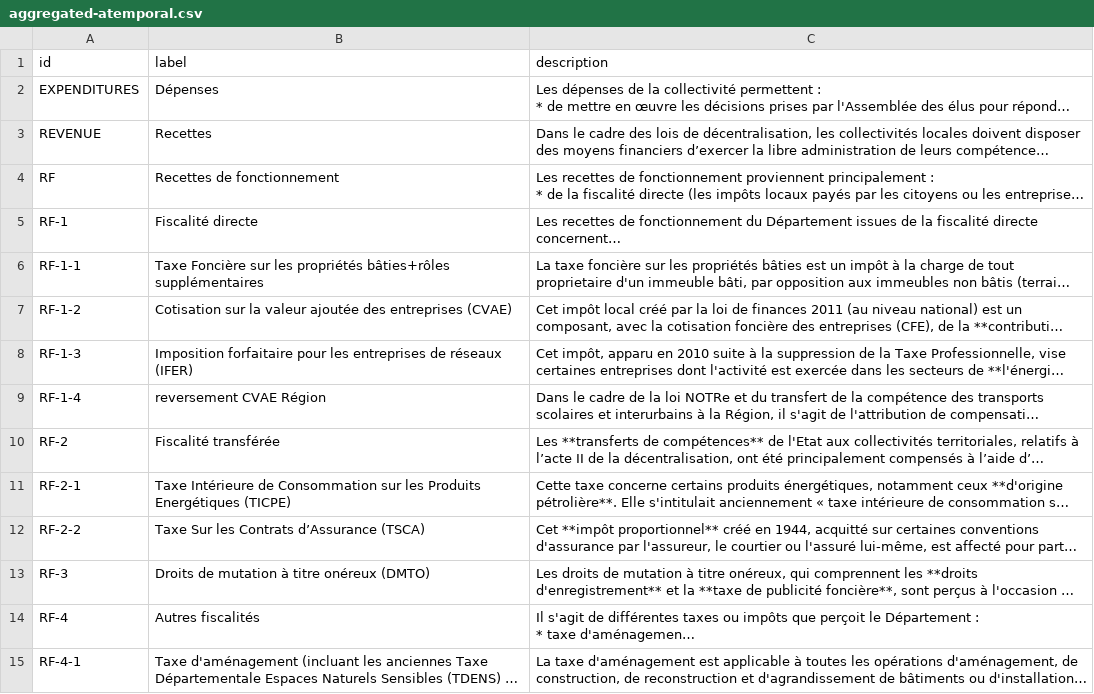
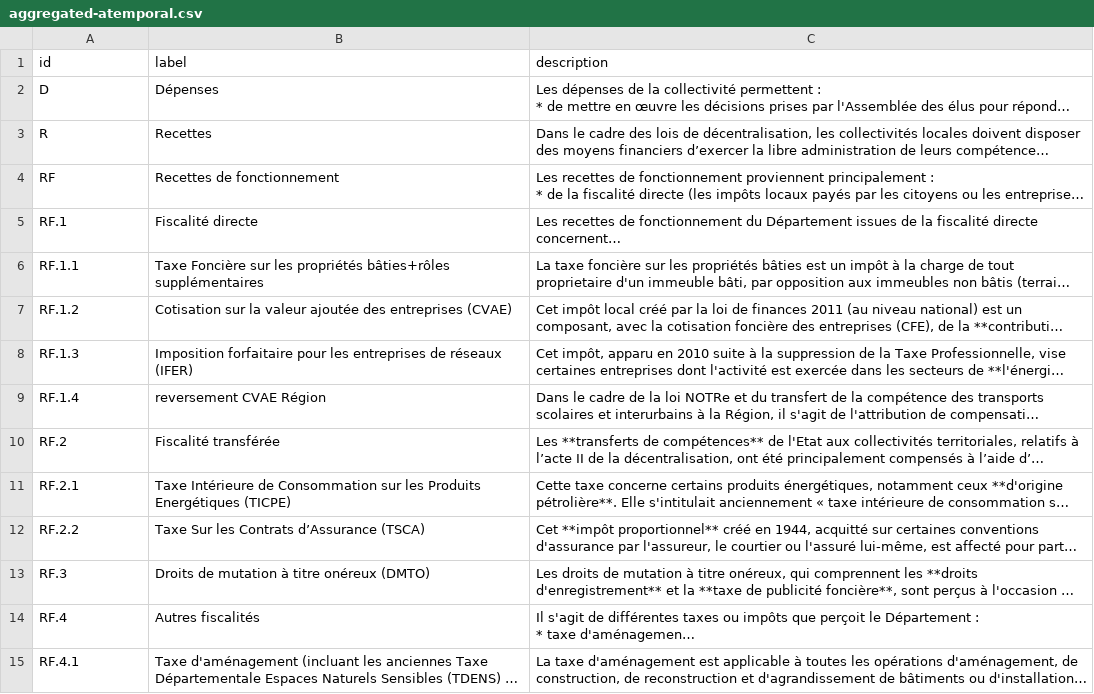
Before and after one commit to datalocale/dataviz-finances-gironde, a CSV file: data/texts/aggregated-atemporal.csv, drawn as a sheet; only a part is shown; long unchanged cells end in …; the diff covers the shown part only; the diff names each change by its address in the sheet, - before the commit and + after, or states it on an @@ line.

```diff
--- a/data/texts/aggregated-atemporal.csv
+++ b/data/texts/aggregated-atemporal.csv
-A2 (id): EXPENDITURES
+A2 (id): D
-A3 (id): REVENUE
+A3 (id): R
-A5 (id): RF-1
+A5 (id): RF.1
-A6 (id): RF-1-1
+A6 (id): RF.1.1
-A7 (id): RF-1-2
+A7 (id): RF.1.2
-A8 (id): RF-1-3
+A8 (id): RF.1.3
-A9 (id): RF-1-4
+A9 (id): RF.1.4
-A10 (id): RF-2
+A10 (id): RF.2
-A11 (id): RF-2-1
+A11 (id): RF.2.1
-A12 (id): RF-2-2
+A12 (id): RF.2.2
-A13 (id): RF-3
+A13 (id): RF.3
-A14 (id): RF-4
+A14 (id): RF.4
-A15 (id): RF-4-1
+A15 (id): RF.4.1
```
Also changed, not shown: 104 edited cells elsewhere in this file, data/texts/aggregated-temporal.csv, 11 other files.
